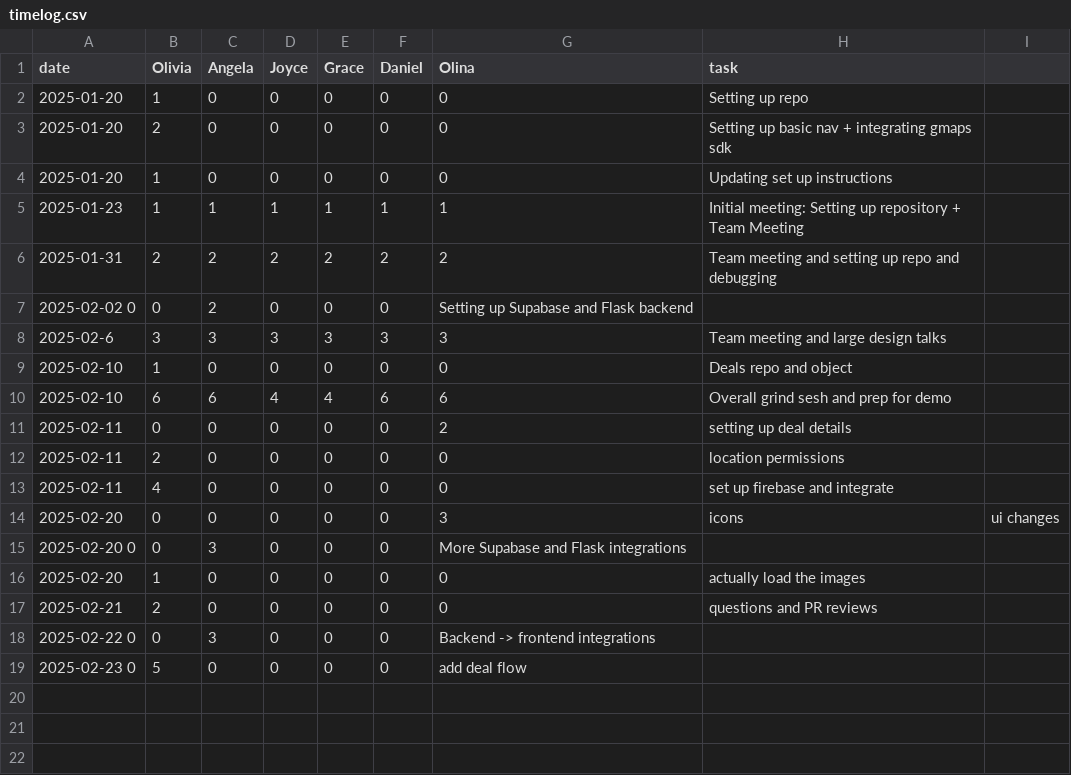
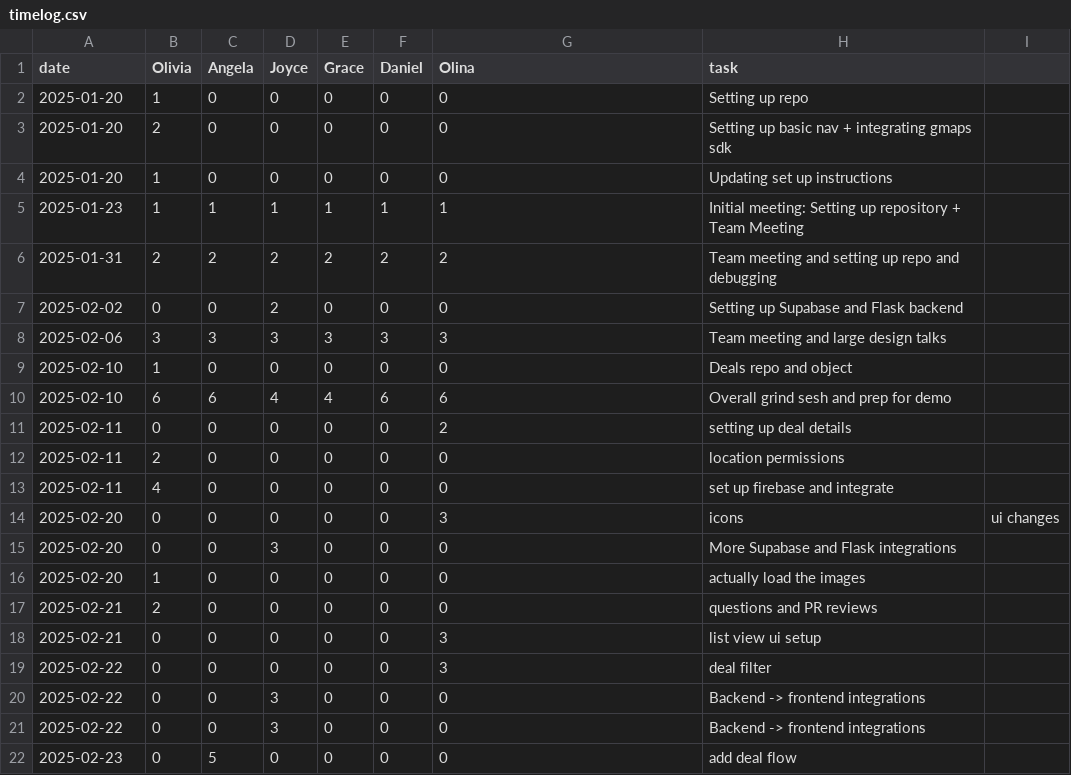
Before and after one commit to oliviaz7/Grub-Deal-Finder-App, a CSV file: timelog.csv, drawn as a sheet.

Commit message:
list ui modification, added filtering functionalities

```diff
--- a/timelog.csv
+++ b/timelog.csv
@@ -6,4 +6,4 @@ date, Olivia, Angela, Joyce, Grace, Daniel, Olina, task
 2025-01-31, 2, 2, 2, 2, 2, 2, Team meeting and setting up repo and debugging
-2025-02-02 0, 0, 2, 0, 0, 0, Setting up Supabase and Flask backend
-2025-02-6, 3, 3, 3, 3, 3, 3, Team meeting and large design talks
+2025-02-02, 0, 0, 2, 0, 0, 0, Setting up Supabase and Flask backend
+2025-02-06, 3, 3, 3, 3, 3, 3, Team meeting and large design talks
 2025-02-10, 1, 0, 0, 0, 0, 0, Deals repo and object
@@ -14,6 +14,9 @@ date, Olivia, Angela, Joyce, Grace, Daniel, Olina, task
 2025-02-20, 0, 0, 0, 0, 0, 3, icons, ui changes
-2025-02-20 0, 0, 3, 0, 0, 0, More Supabase and Flask integrations
+2025-02-20, 0, 0, 3, 0, 0, 0, More Supabase and Flask integrations
 2025-02-20, 1, 0, 0, 0, 0, 0, actually load the images
 2025-02-21, 2, 0, 0, 0, 0, 0, questions and PR reviews
-2025-02-22 0, 0, 3, 0, 0, 0, Backend -> frontend integrations
-2025-02-23 0, 5, 0, 0, 0, 0, add deal flow
+2025-02-21, 0, 0, 0, 0, 0, 3, list view ui setup
+2025-02-22, 0, 0, 0, 0, 0, 3, deal filter
+2025-02-22, 0, 0, 3, 0, 0, 0, Backend -> frontend integrations
+2025-02-22, 0, 0, 3, 0, 0, 0, Backend -> frontend integrations
+2025-02-23, 0, 5, 0, 0, 0, 0, add deal flow
```
Also changed, not shown: 7 other files.
